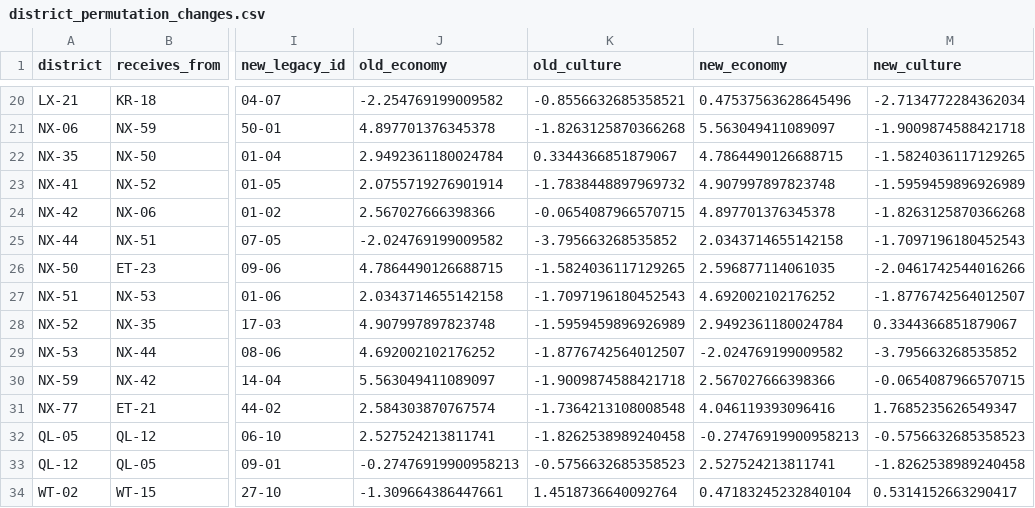
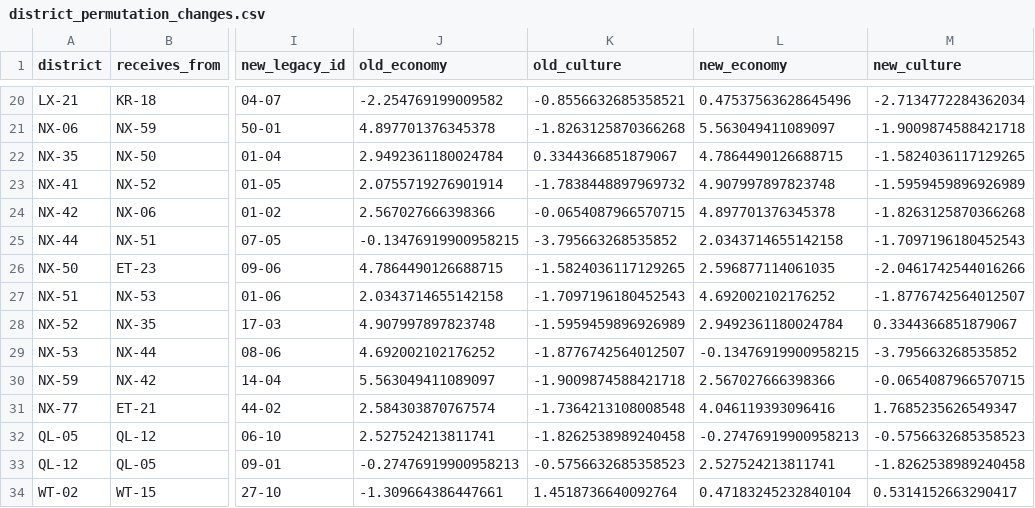
Before and after one commit to lenno15697/Wizlandia-Elections, a CSV file: district_permutation_changes.csv, drawn as a sheet; only a part is shown, gaps mark what is left out; the diff names each change by its address in the sheet, - before the commit and + after, or states it on an @@ line.

```diff
--- a/district_permutation_changes.csv
+++ b/district_permutation_changes.csv
-J25 (old_economy): -2.024769199009582
+J25 (old_economy): -0.13476919900958215
-L29 (new_economy): -2.024769199009582
+L29 (new_economy): -0.13476919900958215
```
Also changed, not shown: district_register.csv, 17 other files.
